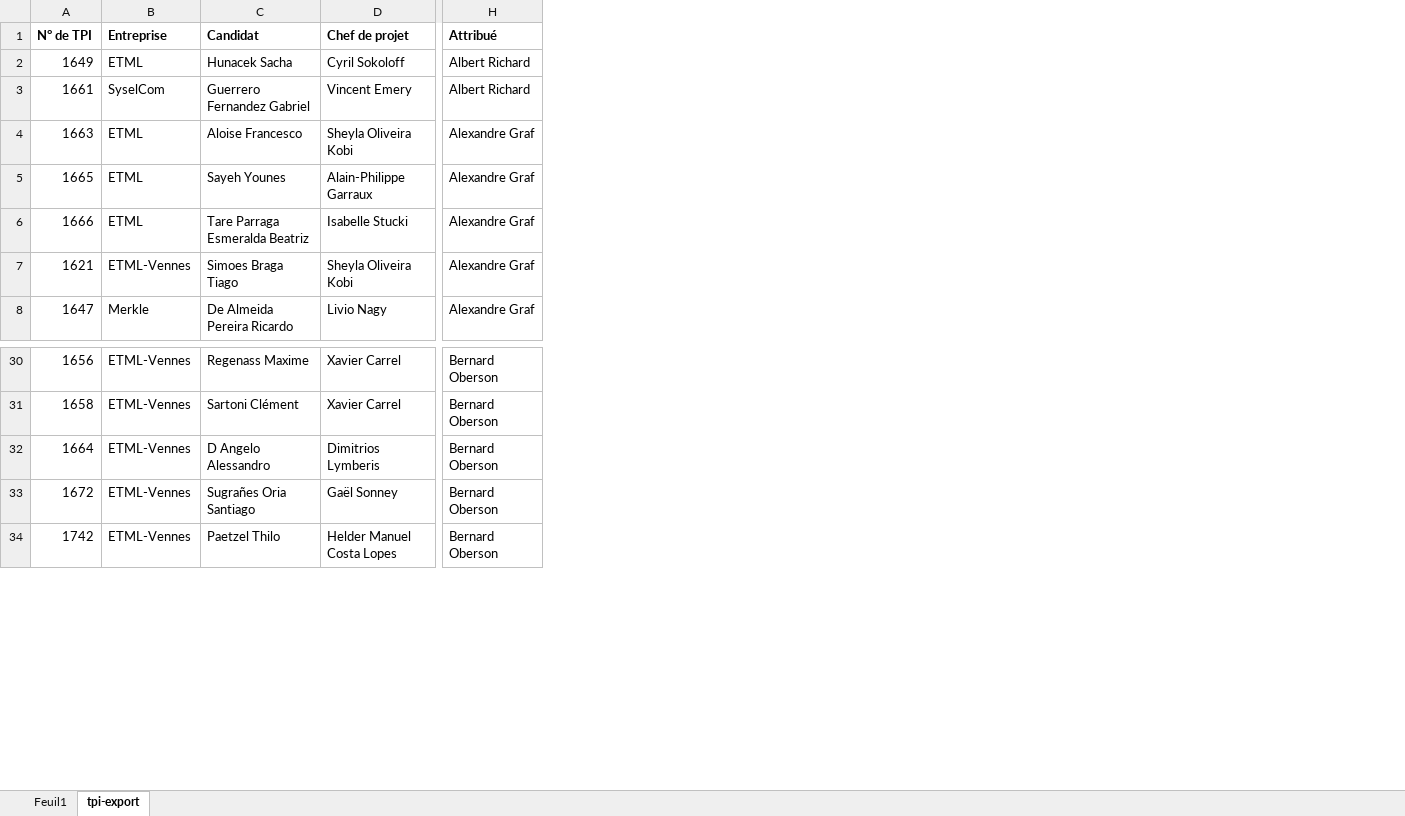
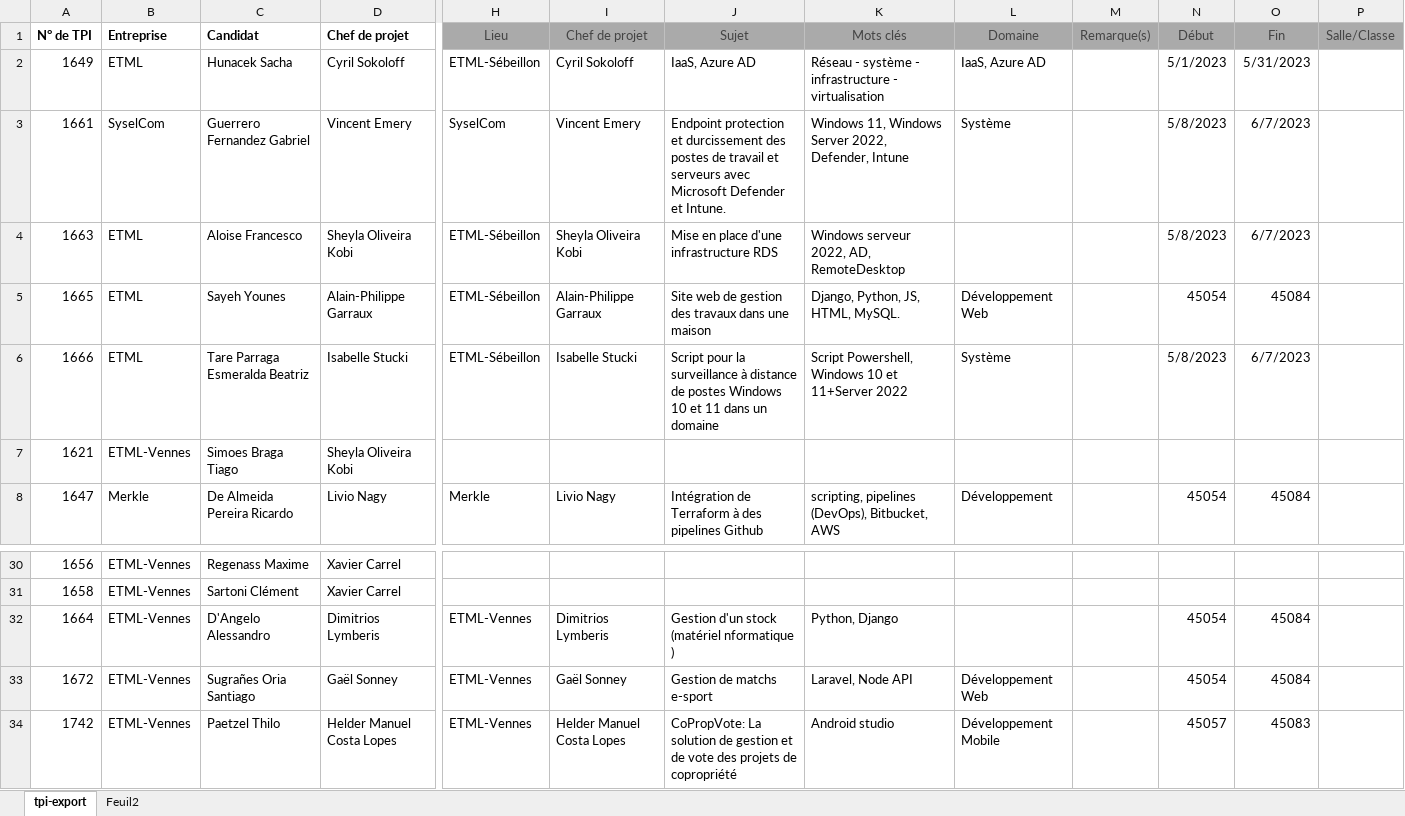
Before and after one commit to ETML-HCS/tpiorganizer2023, an Excel workbook: src/config/Autres/ExportationTPIVD.xlsx, sheet tpi-export, drawn as a sheet; only a part is shown, gaps mark what is left out; values as stored, in another font and other column widths than the file's, no borders; removed rows and columns are numbered as before the commit, all else as after; the diff names each change by its address in the sheet, - before the commit and + after, or states it on an @@ line.

Commit message:
Intégration de la base de données MongoDB, Importation des données CSV, Refonte complète du code et Correction de bugs
Description :
- Intégration de MongoDB pour les données de tpiList et TpiRooms, permettant un stockage et une récupération efficaces des données.
- Mise en place de la fonctionnalité d'importation des données CSV, facilitant la migration et la mise à jour des données.
- Refonte de tpiRooms pour une meilleure organisation du code et des performances améliorées.
- Correction du bug provoquant la perte de données dans tpiData, garantissant l'intégrité et la fiabilité des données.
- Amélioration de la gestion des données entre le localStorage et la base de données pour une expérience utilisateur fluide.
- Uniformisation de l'aspect visuel pour une apparence cohérente et homogène dans toute l'application.
- Introduction de tpiUser pour le suivi, ouvrant la voie à de futures fonctionnalités.
- Progrès réalisés sur l'implémentation de la connexion avec hachage de mot de passe, travail en cours pour résoudre les problèmes restants.
- Intégration de tpilists dans tpiRoom pour optimiser la planification et la programmation.

Veuillez noter que certains aspects sont encore en cours de développement et seront finalisés dans les mises à jour ultérieures.

```diff
--- a/src/config/Autres/ExportationTPIVD.xlsx (sheet tpi-export)
+++ b/src/config/Autres/ExportationTPIVD.xlsx (sheet tpi-export)
-sheet tab: Feuil1
+sheet tab: Feuil2
-column H (Attribué), rows 2-8: Albert Richard | Albert Richard | Alexandre Graf | Alexandre Graf | Alexandre Graf | Alexandre Graf | Alexandre Graf; rows 30-34: all Bernard Oberson
+column H (Lieu), rows 2-8: ETML-Sébeillon | SyselCom | ETML-Sébeillon | ETML-Sébeillon | ETML-Sébeillon |  | Merkle; rows 32-34: all ETML-Vennes
+column I (Chef de projet), rows 2-8: Cyril Sokoloff | Vincent Emery | Sheyla Oliveira Kobi | Alain-Philippe Garraux | Isabelle Stucki |  | Livio Nagy; rows 32-34: Dimitrios Lymberis | Gaël Sonney | Helder Manuel Costa Lopes
+column J (Sujet), rows 2-8: IaaS, Azure AD | Endpoint protection et durcissement des postes de travail et serveurs avec Microsoft Defender et Intune. | Mise en place d'une infrastructure RDS | Site web de gestion des travaux dans une maison | Script pour la surveillance à distance de postes Windows 10 et 11 dans un domaine |  | Intégration de Terraform à des pipelines Github; rows 32-34: Gestion d'un stock (matériel nformatique ) | Gestion de matchs e-sport | CoPropVote: La solution de gestion et de vote des projets de copropriété
+column K (Mots clés), rows 2-8: Réseau - système - infrastructure - virtualisation | Windows 11, Windows Server 2022, Defender, Intune | Windows serveur 2022, AD, RemoteDesktop | Django, Python, JS, HTML, MySQL. | Script Powershell, Windows 10 et 11+Server 2022 |  | scripting, pipelines (DevOps), Bitbucket, AWS; rows 32-34: Python, Django | Laravel, Node API | Android studio
+column L (Domaine), rows 2-8: IaaS, Azure AD | Système |  | Développement Web | Système |  | Développement; rows 33-34: Développement Web | Développement Mobile
+column M (Remarque(s)), empty
+column N (Début), rows 2-8: 5/1/2023 | 5/8/2023 | 5/8/2023 | 45054 | 5/8/2023 |  | 45054; rows 32-34: 45054 | 45054 | 45057
+column O (Fin), rows 2-8: 5/31/2023 | 6/7/2023 | 6/7/2023 | 45084 | 6/7/2023 |  | 45084; rows 32-34: 45084 | 45084 | 45083
+column P (Salle/Classe), empty
-C32 (Candidat): D Angelo Alessandro
+C32 (Candidat): D'Angelo Alessandro
```
Also changed, not shown: 34 other files.
